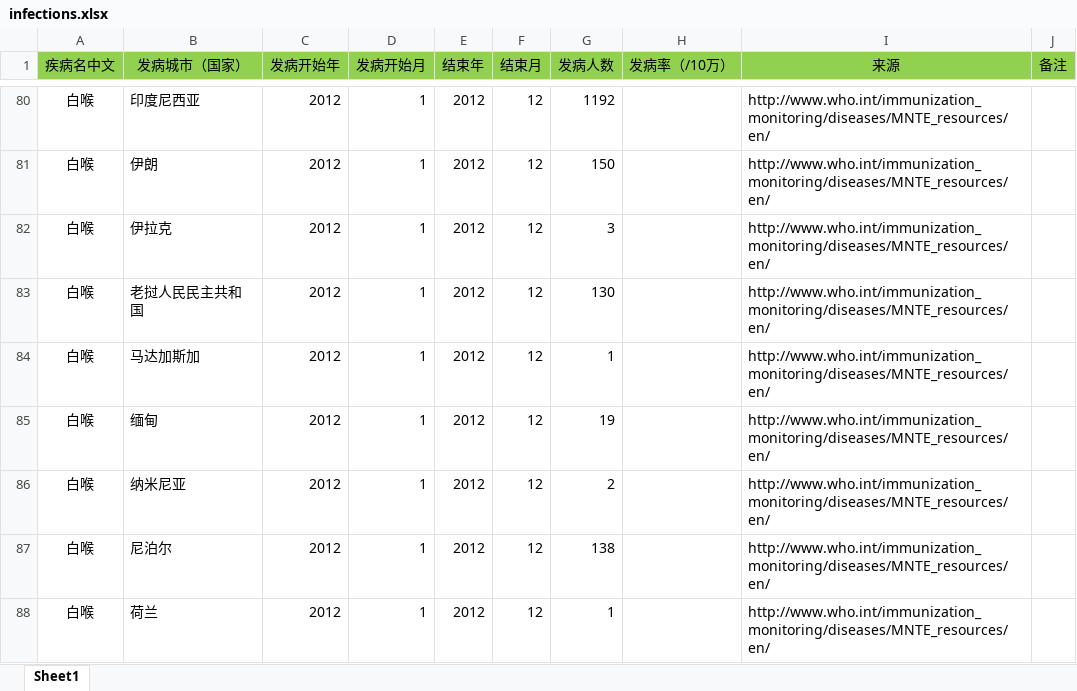
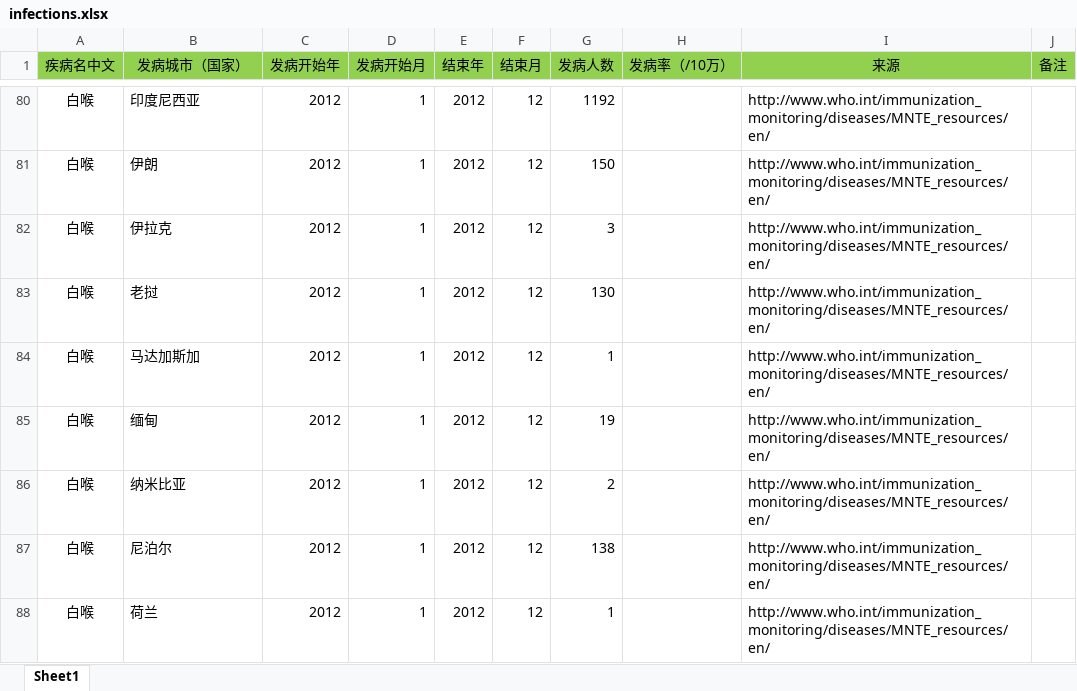
Before and after one commit to jesse108/infectionMap, an Excel workbook: temp/infections.xlsx, sheet Sheet1, drawn as a sheet; only a part is shown, gaps mark what is left out; values as stored, in another font and other column widths than the file's, no borders; the diff names each change by its address in the sheet, - before the commit and + after, or states it on an @@ line.

Commit message:
update

```diff
--- a/temp/infections.xlsx (sheet Sheet1)
+++ b/temp/infections.xlsx (sheet Sheet1)
-B83 (发病城市（国家）): 老挝人民民主共和国
+B83 (发病城市（国家）): 老挝
-B86 (发病城市（国家）): 纳米尼亚
+B86 (发病城市（国家）): 纳米比亚
```
